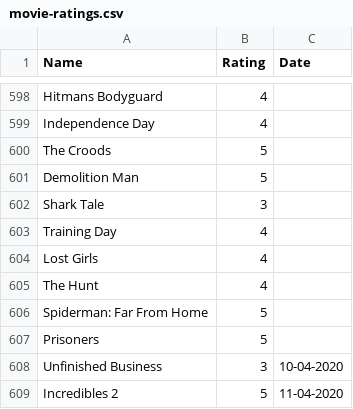
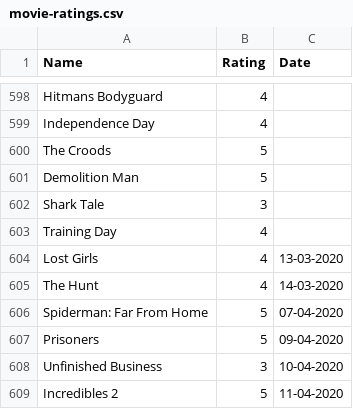
Before and after one commit to rajBar/movies, a CSV file: _data/movie-ratings.csv, drawn as a sheet; only a part is shown, gaps mark what is left out.

Commit message:
adding dates to some movies

```diff
--- a/_data/movie-ratings.csv
+++ b/_data/movie-ratings.csv
@@ -603,6 +603,6 @@ Shark Tale, 3
 Training Day, 4
-Lost Girls, 4
-The Hunt, 4
-Spiderman: Far From Home, 5
-Prisoners, 5
+Lost Girls, 4, 13-03-2020
+The Hunt, 4, 14-03-2020
+Spiderman: Far From Home, 5, 07-04-2020
+Prisoners, 5, 09-04-2020
 Unfinished Business, 3, 10-04-2020
```
